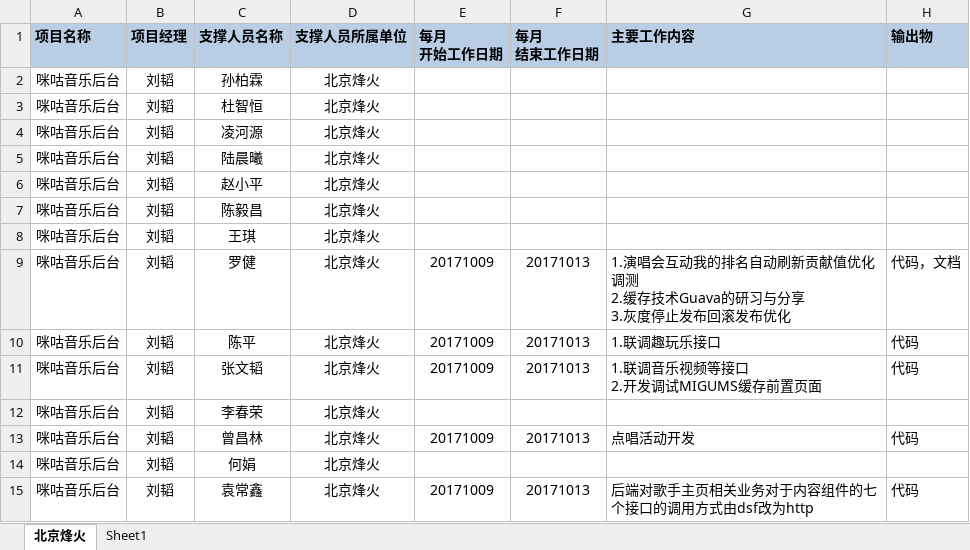
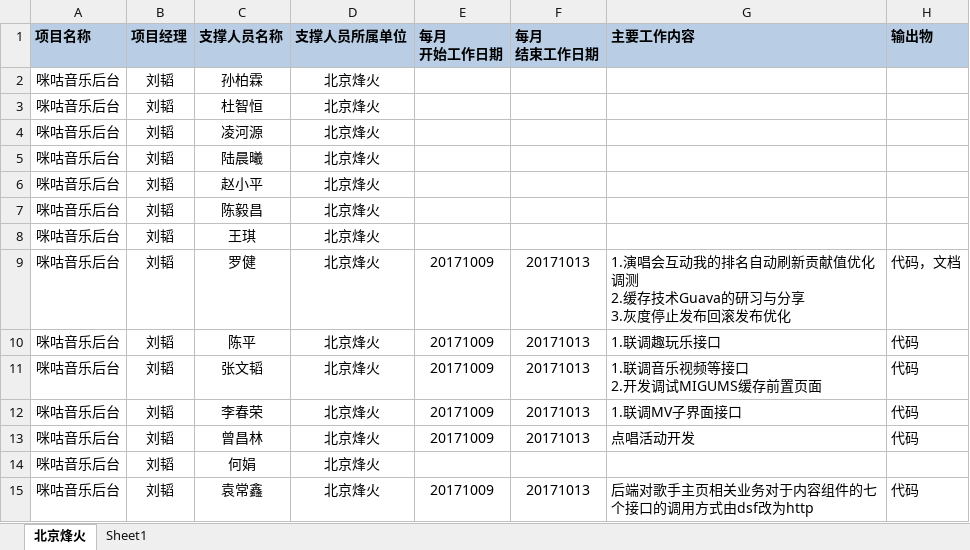
Before and after one commit to just-forking/weekReport, an Excel workbook: 20171013周报/技术支撑服务人员周报日报-20171013.xlsx, sheet 北京烽火, drawn as a sheet; values as stored, in another font and other column widths than the file's, no borders; the diff names each change by its address in the sheet, - before the commit and + after, or states it on an @@ line.

```diff
--- a/20171013周报/技术支撑服务人员周报日报-20171013.xlsx (sheet 北京烽火)
+++ b/20171013周报/技术支撑服务人员周报日报-20171013.xlsx (sheet 北京烽火)
-E12 (每月 开始工作日期): (empty)
+E12 (每月 开始工作日期): 20171009
-F12 (每月 结束工作日期): (empty)
+F12 (每月 结束工作日期): 20171013
-G12 (主要工作内容): (empty)
+G12 (主要工作内容): 1.联调MV子界面接口
-H12 (输出物): (empty)
+H12 (输出物): 代码
```
Also changed, not shown: 20171020周报/技术支撑服务人员周报日报-20171020.xlsx, 20171027周报/技术支撑服务人员周报日报-20171027.xlsx.
